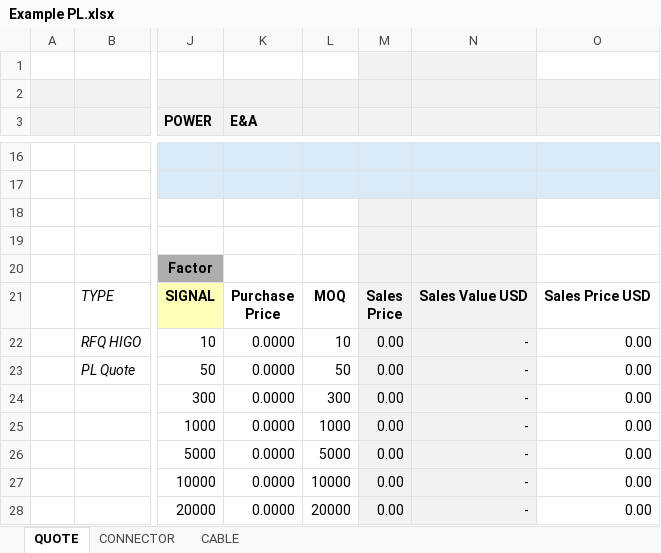
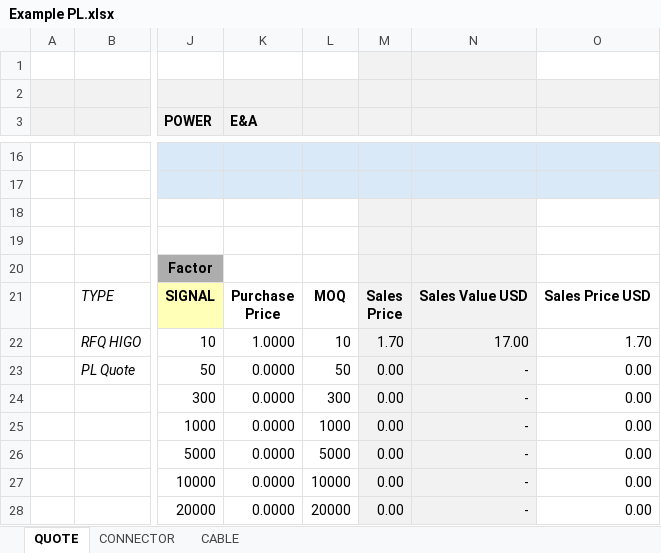
Before and after one commit to vissersniels/custom-odoo, an Excel workbook: Example PL.xlsx, sheet QUOTE, drawn as a sheet; only a part is shown, gaps mark what is left out; values as stored, in another font and other column widths than the file's, no borders; conditional formats not drawn; the diff names each change by its address in the sheet, - before the commit and + after, or states it on an @@ line.

```diff
--- a/Example PL.xlsx (sheet QUOTE)
+++ b/Example PL.xlsx (sheet QUOTE)
-K22 (E&A): 0.0000
+K22 (E&A): 1.0000
-M22: 0.00
+M22: 1.70
-N22: -
+N22: 17.00
-O22: 0.00
+O22: 1.70
```
Also changed, not shown: 5 other files.
